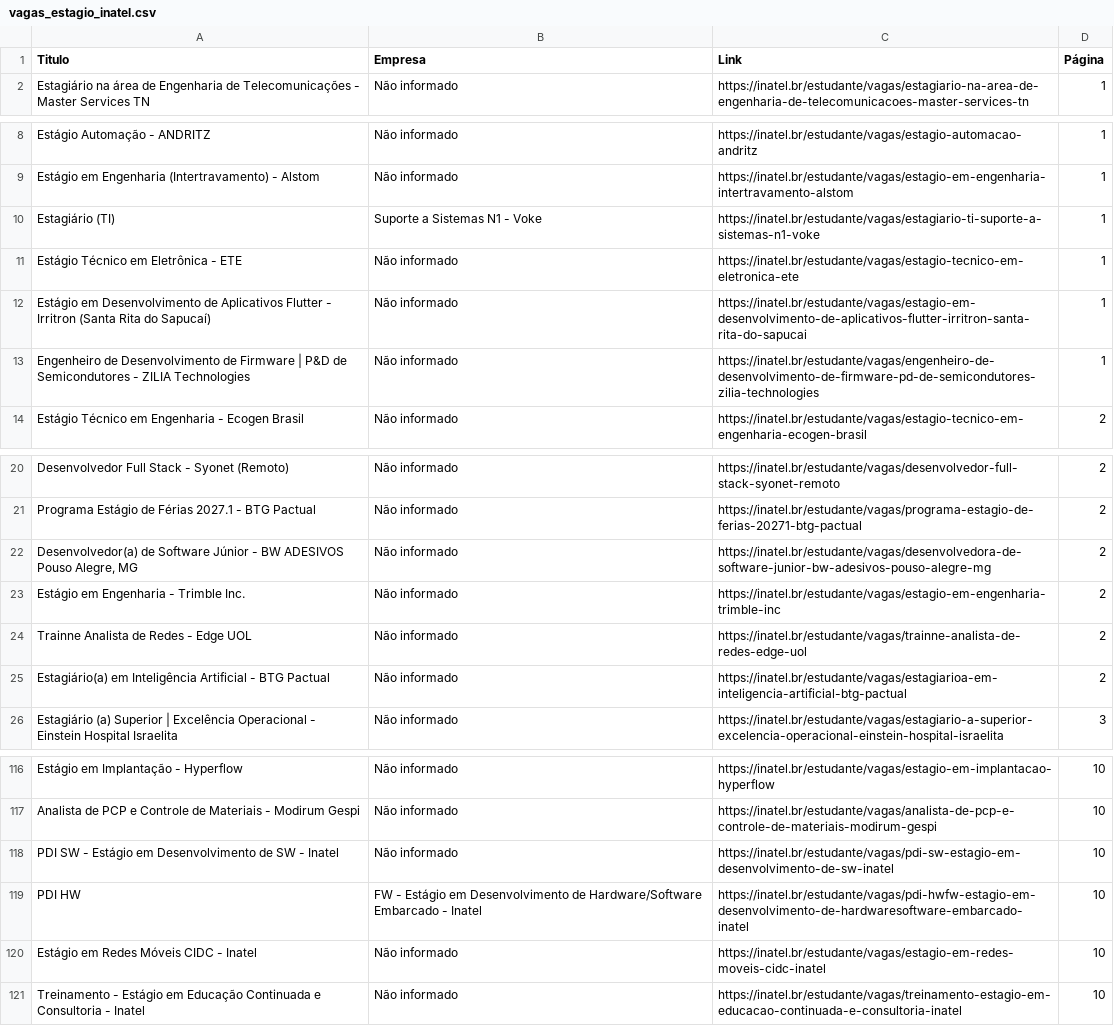
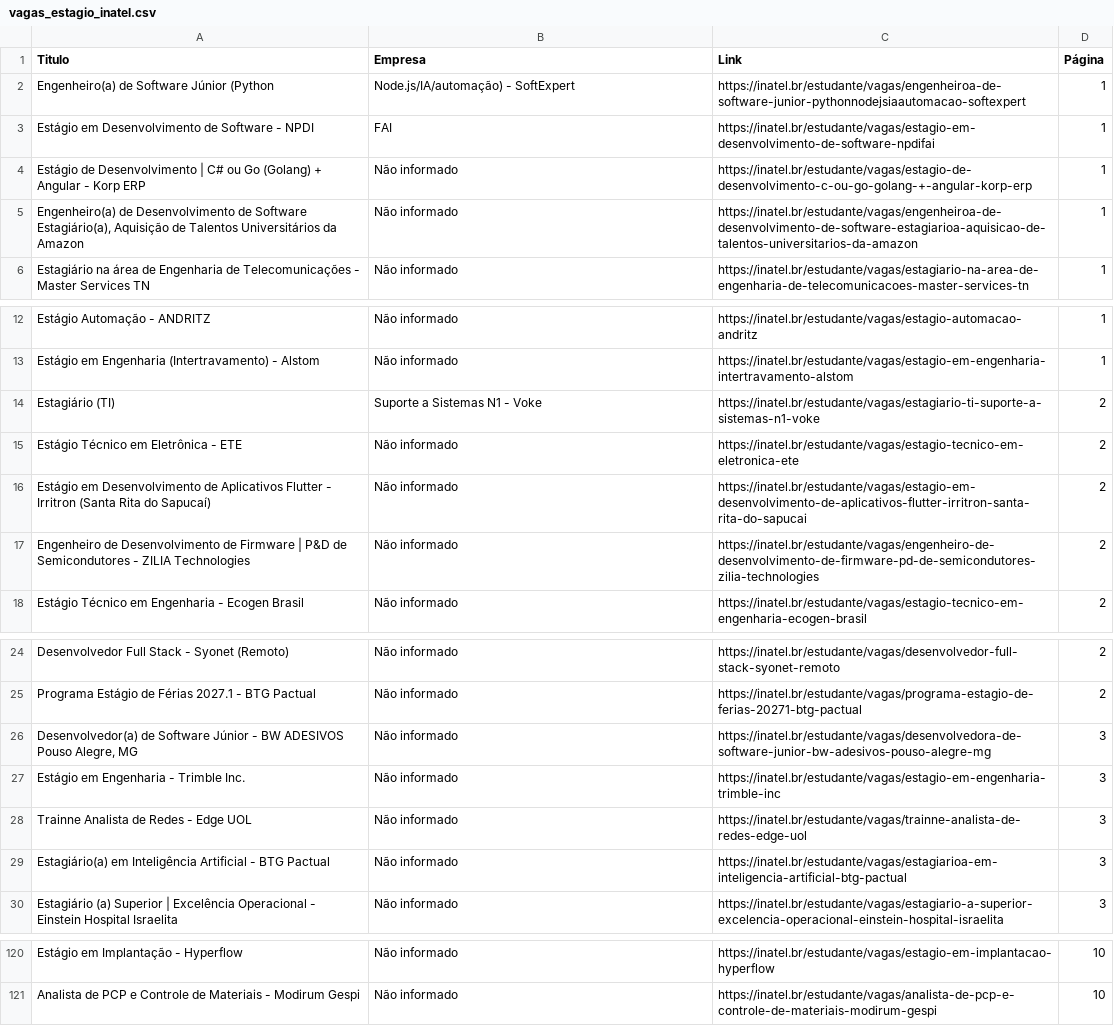
Before and after one commit to Joao0015/inatel-vagas-bot2.0, a CSV file: vagas_estagio_inatel.csv, drawn as a sheet; only a part is shown, gaps mark what is left out; the diff covers the shown part only.

```diff
--- a/vagas_estagio_inatel.csv
+++ b/vagas_estagio_inatel.csv
@@ -1,2 +1,6 @@
 Titulo,Empresa,Link,Página
+Engenheiro(a) de Software Júnior (Python,Node.js/IA/automação) - SoftExpert,https://inatel.br/estudante/vagas/engenheiroa-de-software-junior-pythonnodejsiaautomacao-softexpert,1
+Estágio em Desenvolvimento de Software - NPDI,FAI,https://inatel.br/estudante/vagas/estagio-em-desenvolvimento-de-software-npdifai,1
+Estágio de Desenvolvimento | C# ou Go (Golang) + Angular - Korp ERP,Não informado,https://inatel.br/estudante/vagas/estagio-de-desenvolvimento-c-ou-go-golang-+-angular-korp-erp,1
+"Engenheiro(a) de Desenvolvimento de Software Estagiário(a), Aquisição de Talentos Universitários da Amazon",Não informado,https://inatel.br/estudante/vagas/engenheiroa-de-desenvolvimento-de-software-estagiarioa-aquisicao-de-talentos-universitarios-da-amazon,1
 Estagiário na área de Engenharia de Telecomunicações - Master Services TN,Não informado,https://inatel.br/estudante/vagas/estagiario-na-area-de-engenharia-de-telecomunicacoes-master-services-tn,1
@@ -9,6 +13,6 @@ Estágio Automação - ANDRITZ,Não informado,https://inatel.br/estudante/vagas/
 Estágio em Engenharia (Intertravamento) - Alstom,Não informado,https://inatel.br/estudante/vagas/estagio-em-engenharia-intertravamento-alstom,1
-Estagiário (TI),Suporte a Sistemas N1 - Voke,https://inatel.br/estudante/vagas/estagiario-ti-suporte-a-sistemas-n1-voke,1
-Estágio Técnico em Eletrônica - ETE,Não informado,https://inatel.br/estudante/vagas/estagio-tecnico-em-eletronica-ete,1
-Estágio em Desenvolvimento de Aplicativos Flutter - Irritron (Santa Rita do Sapucaí),Não informado,https://inatel.br/estudante/vagas/estagio-em-desenvolvimento-de-aplicativos-flutter-irritron-santa-rita-do-sapucai,1
-Engenheiro de Desenvolvimento de Firmware | P&D de Semicondutores -  ZILIA Technologies,Não informado,https://inatel.br/estudante/vagas/engenheiro-de-desenvolvimento-de-firmware-pd-de-semicondutores-zilia-technologies,1
+Estagiário (TI),Suporte a Sistemas N1 - Voke,https://inatel.br/estudante/vagas/estagiario-ti-suporte-a-sistemas-n1-voke,2
+Estágio Técnico em Eletrônica - ETE,Não informado,https://inatel.br/estudante/vagas/estagio-tecnico-em-eletronica-ete,2
+Estágio em Desenvolvimento de Aplicativos Flutter - Irritron (Santa Rita do Sapucaí),Não informado,https://inatel.br/estudante/vagas/estagio-em-desenvolvimento-de-aplicativos-flutter-irritron-santa-rita-do-sapucai,2
+Engenheiro de Desenvolvimento de Firmware | P&D de Semicondutores -  ZILIA Technologies,Não informado,https://inatel.br/estudante/vagas/engenheiro-de-desenvolvimento-de-firmware-pd-de-semicondutores-zilia-technologies,2
 Estágio Técnico em Engenharia - Ecogen Brasil,Não informado,https://inatel.br/estudante/vagas/estagio-tecnico-em-engenharia-ecogen-brasil,2
@@ -21,6 +25,6 @@ Desenvolvedor Full Stack - Syonet (Remoto),Não informado,https://inatel.br/estu
 Programa Estágio de Férias 2027.1 - BTG Pactual,Não informado,https://inatel.br/estudante/vagas/programa-estagio-de-ferias-20271-btg-pactual,2
-"Desenvolvedor(a) de Software Júnior - BW ADESIVOS Pouso Alegre, MG",Não informado,https://inatel.br/estudante/vagas/desenvolvedora-de-software-junior-bw-adesivos-pouso-alegre-mg,2
-Estágio em Engenharia - Trimble Inc.,Não informado,https://inatel.br/estudante/vagas/estagio-em-engenharia-trimble-inc,2
-Trainne Analista de Redes -  Edge UOL,Não informado,https://inatel.br/estudante/vagas/trainne-analista-de-redes-edge-uol,2
-Estagiário(a) em Inteligência Artificial - BTG Pactual,Não informado,https://inatel.br/estudante/vagas/estagiarioa-em-inteligencia-artificial-btg-pactual,2
+"Desenvolvedor(a) de Software Júnior - BW ADESIVOS Pouso Alegre, MG",Não informado,https://inatel.br/estudante/vagas/desenvolvedora-de-software-junior-bw-adesivos-pouso-alegre-mg,3
+Estágio em Engenharia - Trimble Inc.,Não informado,https://inatel.br/estudante/vagas/estagio-em-engenharia-trimble-inc,3
+Trainne Analista de Redes -  Edge UOL,Não informado,https://inatel.br/estudante/vagas/trainne-analista-de-redes-edge-uol,3
+Estagiário(a) em Inteligência Artificial - BTG Pactual,Não informado,https://inatel.br/estudante/vagas/estagiarioa-em-inteligencia-artificial-btg-pactual,3
 Estagiário (a) Superior | Excelência Operacional - Einstein Hospital Israelita,Não informado,https://inatel.br/estudante/vagas/estagiario-a-superior-excelencia-operacional-einstein-hospital-israelita,3
@@ -117,5 +121 @@ Estágio em Implantação - Hyperflow,Não informado,https://inatel.br/estudante
 Analista de PCP e Controle de Materiais - Modirum Gespi,Não informado,https://inatel.br/estudante/vagas/analista-de-pcp-e-controle-de-materiais-modirum-gespi,10
-PDI SW - Estágio em Desenvolvimento de SW - Inatel,Não informado,https://inatel.br/estudante/vagas/pdi-sw-estagio-em-desenvolvimento-de-sw-inatel,10
-PDI HW,FW - Estágio em Desenvolvimento de Hardware/Software Embarcado - Inatel,https://inatel.br/estudante/vagas/pdi-hwfw-estagio-em-desenvolvimento-de-hardwaresoftware-embarcado-inatel,10
-Estágio em Redes Móveis CIDC - Inatel,Não informado,https://inatel.br/estudante/vagas/estagio-em-redes-moveis-cidc-inatel,10
-Treinamento - Estágio em Educação Continuada e Consultoria - Inatel,Não informado,https://inatel.br/estudante/vagas/treinamento-estagio-em-educacao-continuada-e-consultoria-inatel,10
```
Also changed, not shown: 28 edited cells elsewhere in this file.
